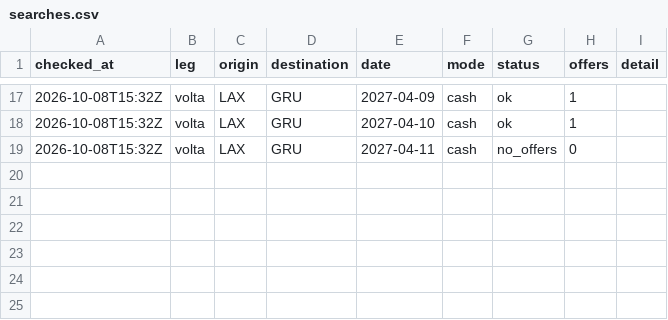
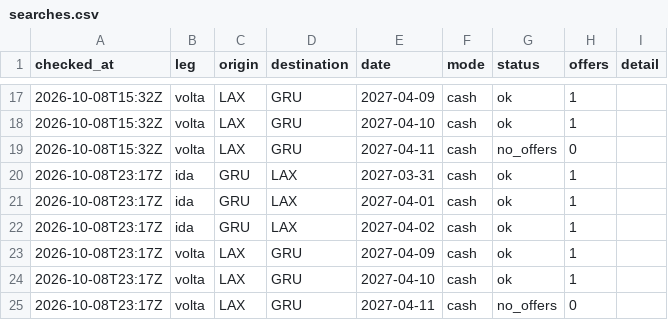
Before and after one commit to vncsprttdsz/MELI-Pharma, a CSV file: data/latam/searches.csv, drawn as a sheet; only a part is shown, gaps mark what is left out.

```diff
--- a/data/latam/searches.csv
+++ b/data/latam/searches.csv
@@ -19 +19,7 @@ checked_at,leg,origin,destination,date,mode,status,offers,detail
 2026-10-08T15:32Z,volta,LAX,GRU,2027-04-11,cash,no_offers,0,
+2026-10-08T23:17Z,ida,GRU,LAX,2027-03-31,cash,ok,1,
+2026-10-08T23:17Z,ida,GRU,LAX,2027-04-01,cash,ok,1,
+2026-10-08T23:17Z,ida,GRU,LAX,2027-04-02,cash,ok,1,
+2026-10-08T23:17Z,volta,LAX,GRU,2027-04-09,cash,ok,1,
+2026-10-08T23:17Z,volta,LAX,GRU,2027-04-10,cash,ok,1,
+2026-10-08T23:17Z,volta,LAX,GRU,2027-04-11,cash,no_offers,0,
```
Also changed, not shown: data/latam/quotes.csv, 1 other file.
